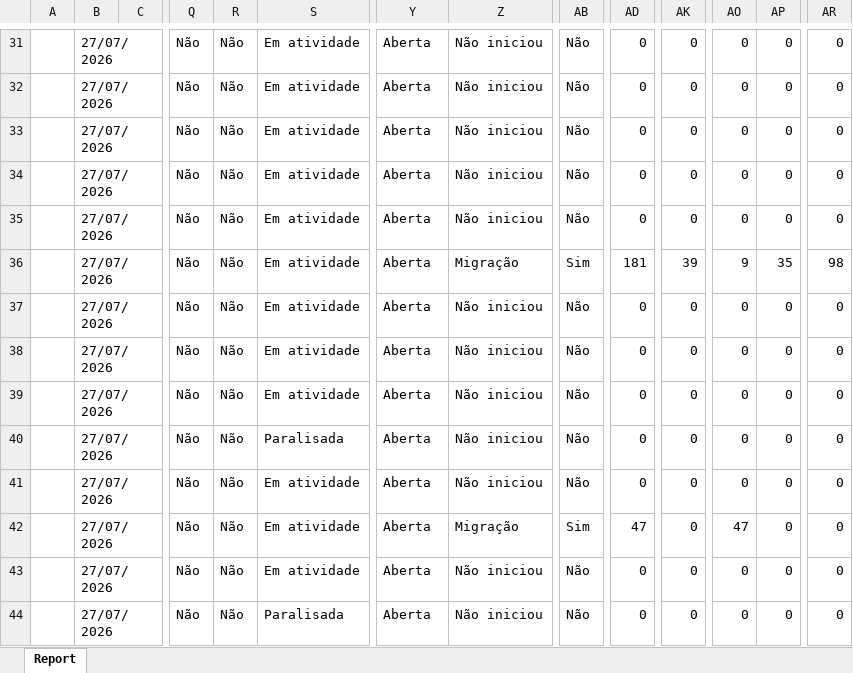
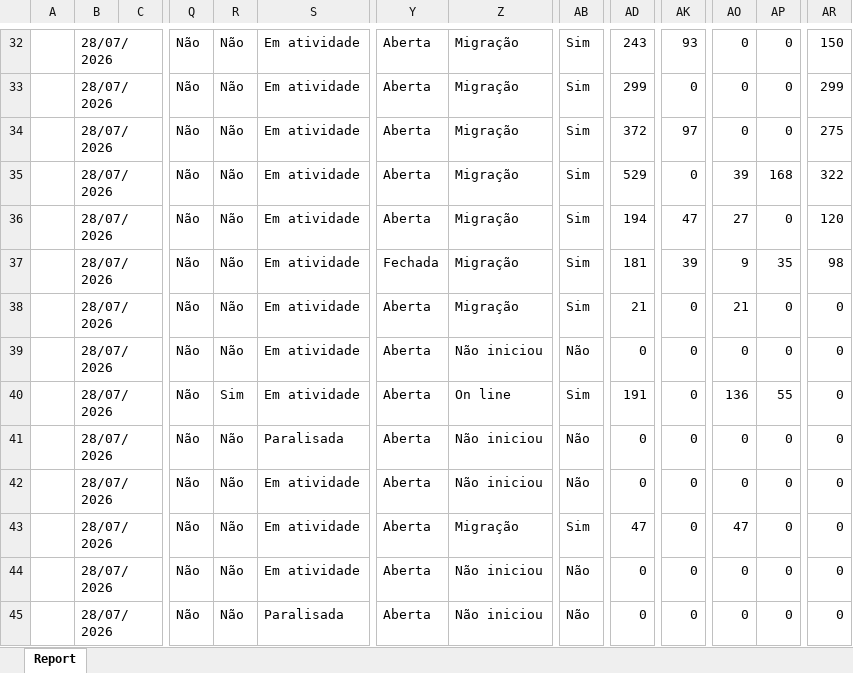
Before and after one commit to lucassena1/censo2026, an Excel workbook: dadoscenso2026.xlsx, sheet Report, drawn as a sheet; only a part is shown, gaps mark what is left out; values as stored, in another font and other column widths than the file's, no borders; charts and pictures not drawn; addresses are those after the commit; the diff covers the shown part only; the diff names each change by its address in the sheet, - before the commit and + after, or states it on an @@ line.

```diff
--- a/dadoscenso2026.xlsx (sheet Report)
+++ b/dadoscenso2026.xlsx (sheet Report)
-B32:B45: 27/07/2026
+B32:B45: 28/07/2026
-Z32:Z36: Não iniciou
+Z32:Z36: Migração
-AB32:AB36: Não
+AB32:AB36: Sim
-AD32: 0
+AD32: 243
-AK32: 0
+AK32: 93
-AR32: 0
+AR32: 150
-AD33: 0
+AD33: 299
-AR33: 0
+AR33: 299
-AD34: 0
+AD34: 372
-AK34: 0
+AK34: 97
-AR34: 0
+AR34: 275
-AD35: 0
+AD35: 529
-AO35: 0
+AO35: 39
-AP35: 0
+AP35: 168
-AR35: 0
+AR35: 322
-AD36: 0
+AD36: 194
-AK36: 0
+AK36: 47
-AO36: 0
+AO36: 27
-AR36: 0
+AR36: 120
-Y37: Aberta
+Y37: Fechada
-Z38: Não iniciou
+Z38: Migração
-AB38: Não
+AB38: Sim
-AD38: 0
+AD38: 21
-AO38: 0
+AO38: 21
-R40: Não
+R40: Sim
-Z40: Não iniciou
+Z40: On line
-AB40: Não
+AB40: Sim
-AD40: 0
+AD40: 191
-AO40: 0
+AO40: 136
-AP40: 0
+AP40: 55
```
Also changed, not shown: 1 added row and 53 edited cells elsewhere in this sheet, charts or pictures.
